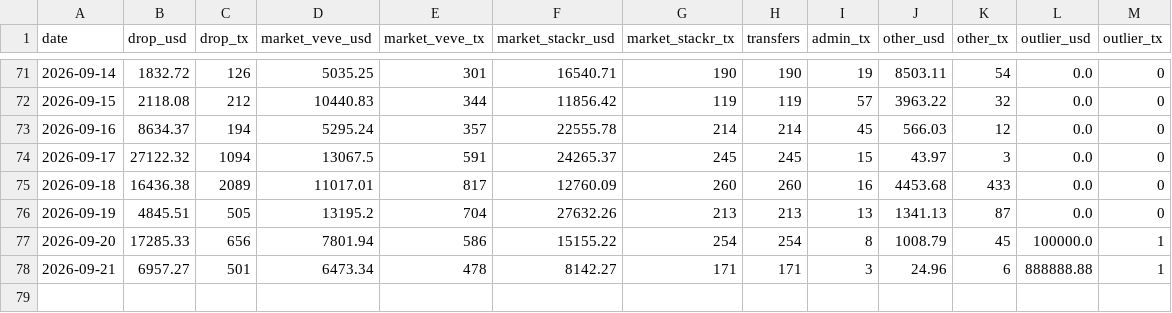
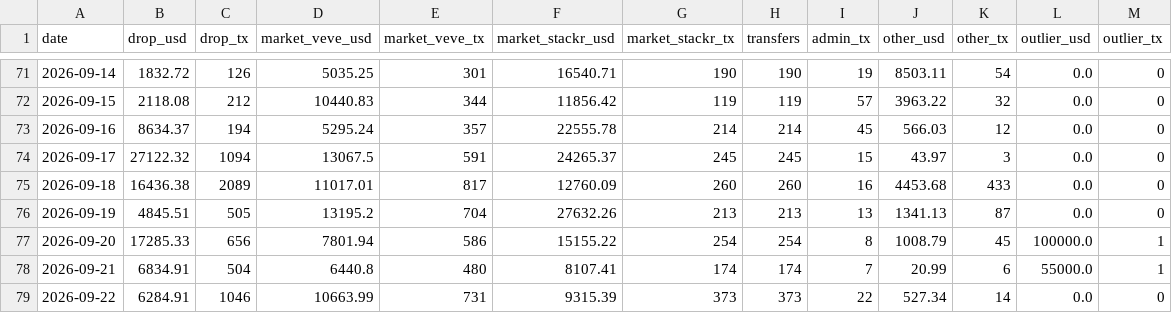
Before and after one commit to VeVePreda/scrapeur-veve, a CSV file: data/veve_tx_daily.csv, drawn as a sheet; only a part is shown, gaps mark what is left out.

```diff
--- a/data/veve_tx_daily.csv
+++ b/data/veve_tx_daily.csv
@@ -77,2 +77,3 @@ date,drop_usd,drop_tx,market_veve_usd,market_veve_tx,market_stackr_usd,market_st
 2026-09-20,17285.33,656,7801.94,586,15155.22,254,254,8,1008.79,45,100000.0,1
-2026-09-21,6957.27,501,6473.34,478,8142.27,171,171,3,24.96,6,888888.88,1
+2026-09-21,6834.91,504,6440.8,480,8107.41,174,174,7,20.99,6,55000.0,1
+2026-09-22,6284.91,1046,10663.99,731,9315.39,373,373,22,527.34,14,0.0,0
```
